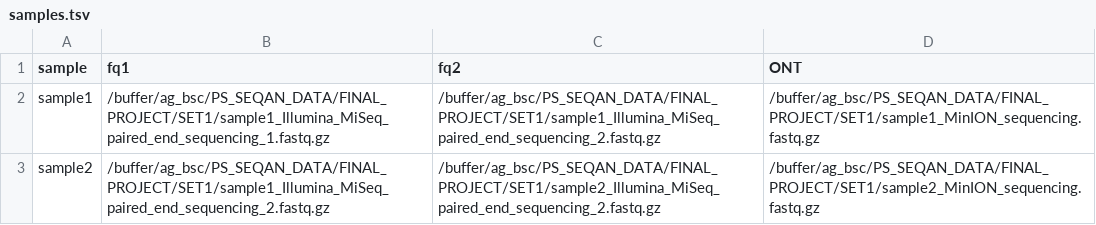
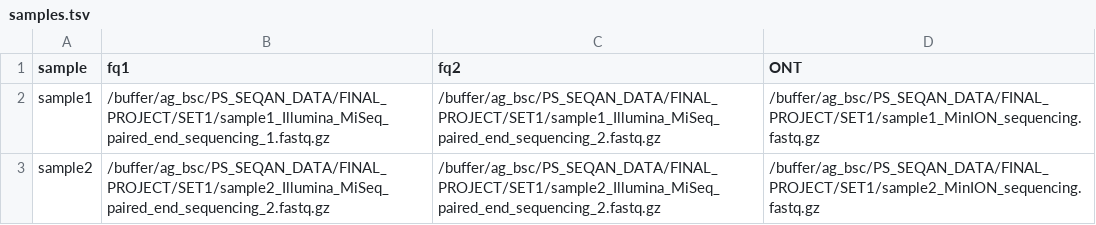
Before and after one commit to danab9/asa-finalProject, a TSV file: resources/samples.tsv, drawn as a sheet.

```diff
--- a/resources/samples.tsv
+++ b/resources/samples.tsv
@@ -2,2 +2,2 @@ sample	fq1	fq2	ONT
 sample1	/buffer/ag_bsc/PS_SEQAN_DATA/FINAL_PROJECT/SET1/sample1_Illumina_MiSeq_paired_end_sequencing_1.fastq.gz	/buffer/ag_bsc/PS_SEQAN_DATA/FINAL_PROJECT/SET1/sample1_Illumina_MiSeq_paired_end_sequencing_2.fastq.gz	/buffer/ag_bsc/PS_SEQAN_DATA/FINAL_PROJECT/SET1/sample1_MinION_sequencing.fastq.gz
-sample2	/buffer/ag_bsc/PS_SEQAN_DATA/FINAL_PROJECT/SET1/sample1_Illumina_MiSeq_paired_end_sequencing_2.fastq.gz	/buffer/ag_bsc/PS_SEQAN_DATA/FINAL_PROJECT/SET1/sample2_Illumina_MiSeq_paired_end_sequencing_2.fastq.gz	/buffer/ag_bsc/PS_SEQAN_DATA/FINAL_PROJECT/SET1/sample2_MinION_sequencing.fastq.gz
+sample2	/buffer/ag_bsc/PS_SEQAN_DATA/FINAL_PROJECT/SET1/sample2_Illumina_MiSeq_paired_end_sequencing_2.fastq.gz	/buffer/ag_bsc/PS_SEQAN_DATA/FINAL_PROJECT/SET1/sample2_Illumina_MiSeq_paired_end_sequencing_2.fastq.gz	/buffer/ag_bsc/PS_SEQAN_DATA/FINAL_PROJECT/SET1/sample2_MinION_sequencing.fastq.gz
```
Also changed, not shown: 5 other files.
